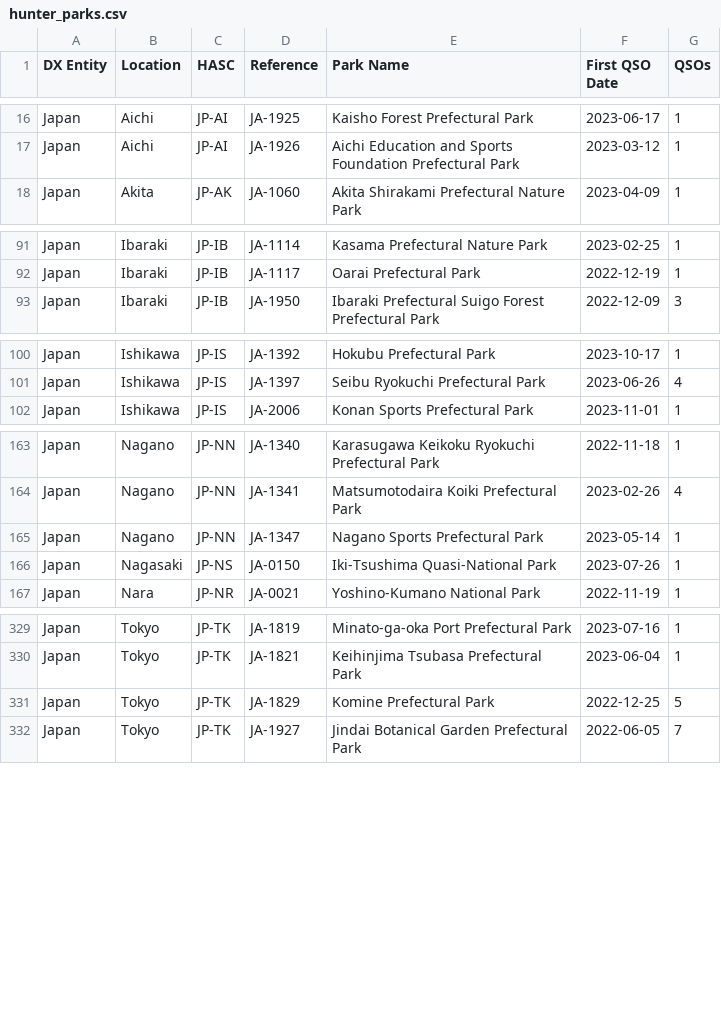
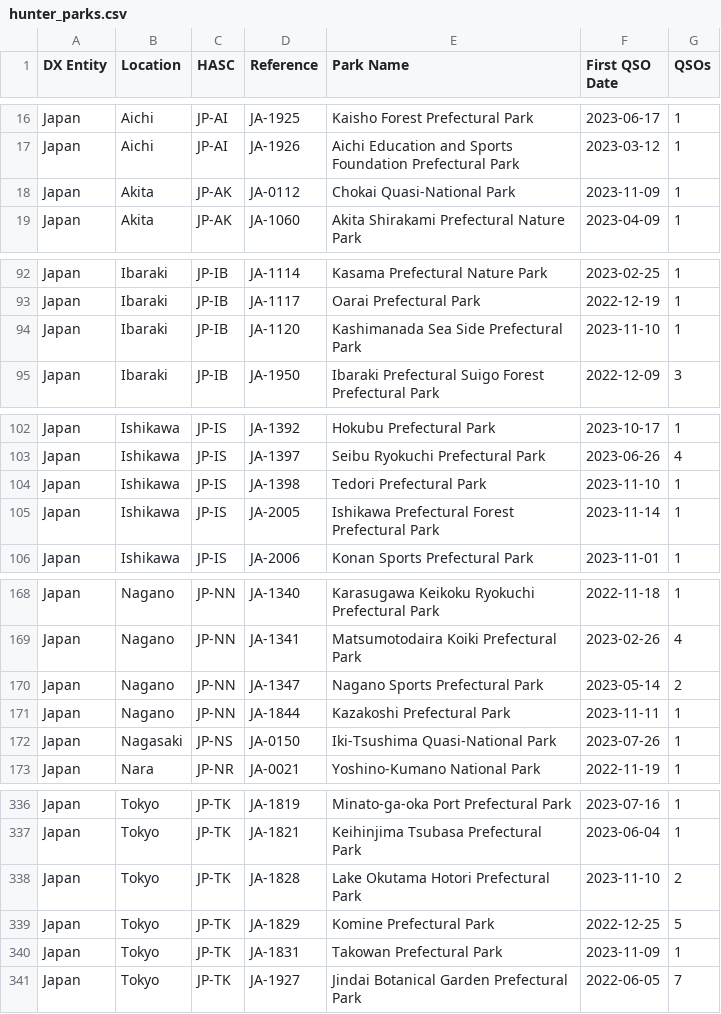
Before and after one commit to tyjcode/y001, a CSV file: hunter_parks.csv, drawn as a sheet; only a part is shown, gaps mark what is left out; the diff covers the shown part only.

```diff
--- a/hunter_parks.csv
+++ b/hunter_parks.csv
@@ -17,2 +17,3 @@
 "Japan","Aichi","JP-AI","JA-1926","Aichi Education and Sports Foundation Prefectural Park","2023-03-12",1
+"Japan","Akita","JP-AK","JA-0112","Chokai Quasi-National Park","2023-11-09",1
 "Japan","Akita","JP-AK","JA-1060","Akita Shirakami Prefectural Nature Park","2023-04-09",1
@@ -92,2 +93,3 @@
 "Japan","Ibaraki","JP-IB","JA-1117","Oarai Prefectural Park","2022-12-19",1
+"Japan","Ibaraki","JP-IB","JA-1120","Kashimanada Sea Side Prefectural Park","2023-11-10",1
 "Japan","Ibaraki","JP-IB","JA-1950","Ibaraki Prefectural Suigo Forest Prefectural Park","2022-12-09",3
@@ -101,2 +103,4 @@
 "Japan","Ishikawa","JP-IS","JA-1397","Seibu Ryokuchi Prefectural Park","2023-06-26",4
+"Japan","Ishikawa","JP-IS","JA-1398","Tedori Prefectural Park","2023-11-10",1
+"Japan","Ishikawa","JP-IS","JA-2005","Ishikawa Prefectural Forest Prefectural Park","2023-11-14",1
 "Japan","Ishikawa","JP-IS","JA-2006","Konan Sports Prefectural Park","2023-11-01",1
@@ -164,3 +169,4 @@
 "Japan","Nagano","JP-NN","JA-1341","Matsumotodaira Koiki Prefectural Park","2023-02-26",4
-"Japan","Nagano","JP-NN","JA-1347","Nagano Sports Prefectural Park","2023-05-14",1
+"Japan","Nagano","JP-NN","JA-1347","Nagano Sports Prefectural Park","2023-05-14",2
+"Japan","Nagano","JP-NN","JA-1844","Kazakoshi Prefectural Park","2023-11-11",1
 "Japan","Nagasaki","JP-NS","JA-0150","Iki-Tsushima Quasi-National Park","2023-07-26",1
@@ -330,3 +337,5 @@
 "Japan","Tokyo","JP-TK","JA-1821","Keihinjima Tsubasa Prefectural Park","2023-06-04",1
+"Japan","Tokyo","JP-TK","JA-1828","Lake Okutama Hotori Prefectural Park","2023-11-10",2
 "Japan","Tokyo","JP-TK","JA-1829","Komine Prefectural Park","2022-12-25",5
+"Japan","Tokyo","JP-TK","JA-1831","Takowan Prefectural Park","2023-11-09",1
 "Japan","Tokyo","JP-TK","JA-1927","Jindai Botanical Garden Prefectural Park","2022-06-05",7
```
Also changed, not shown: 2 added rows and 33 edited cells elsewhere in this file.
